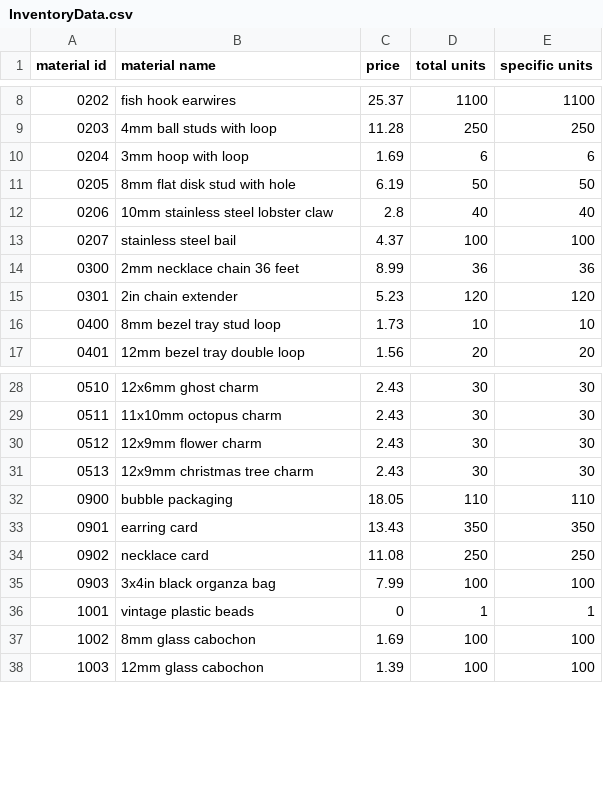
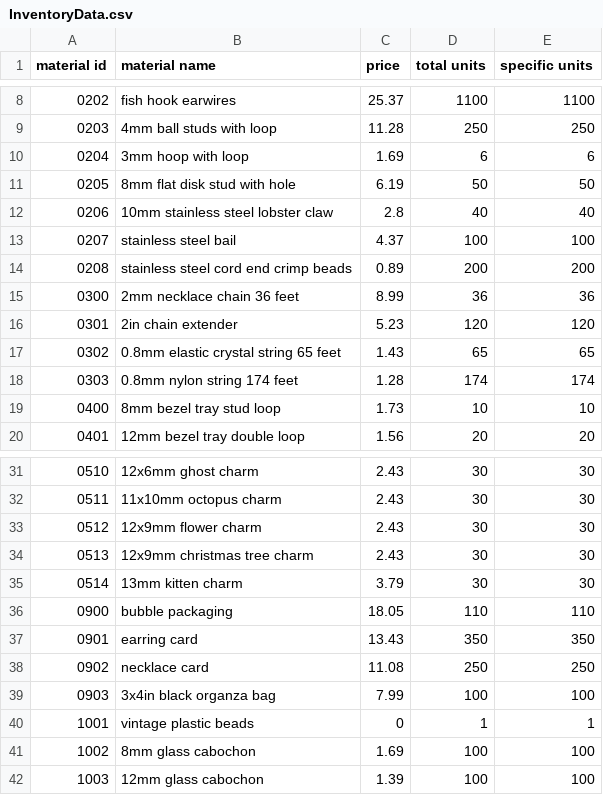
Before and after one commit to PyrrhicShadow/etsy-data-visualizer, a CSV file: InventoryData.csv, drawn as a sheet; only a part is shown, gaps mark what is left out.

```diff
--- a/InventoryData.csv
+++ b/InventoryData.csv
@@ -13,4 +13,7 @@
 0207,stainless steel bail,4.37,100,100
+0208,stainless steel cord end crimp beads,0.89,200,200
 0300,2mm necklace chain 36 feet,8.99,36,36
 0301,2in chain extender,5.23,120,120
+0302,0.8mm elastic crystal string 65 feet,1.43,65,65
+0303,0.8mm nylon string 174 feet,1.28,174,174
 0400,8mm bezel tray stud loop,1.73,10,10
@@ -31,2 +34,3 @@
 0513,12x9mm christmas tree charm,2.43,30,30
+0514,13mm kitten charm,3.79,30,30
 0900,bubble packaging,18.05,110,110
```
Also changed, not shown: RecipesData.csv, 2 other files.
